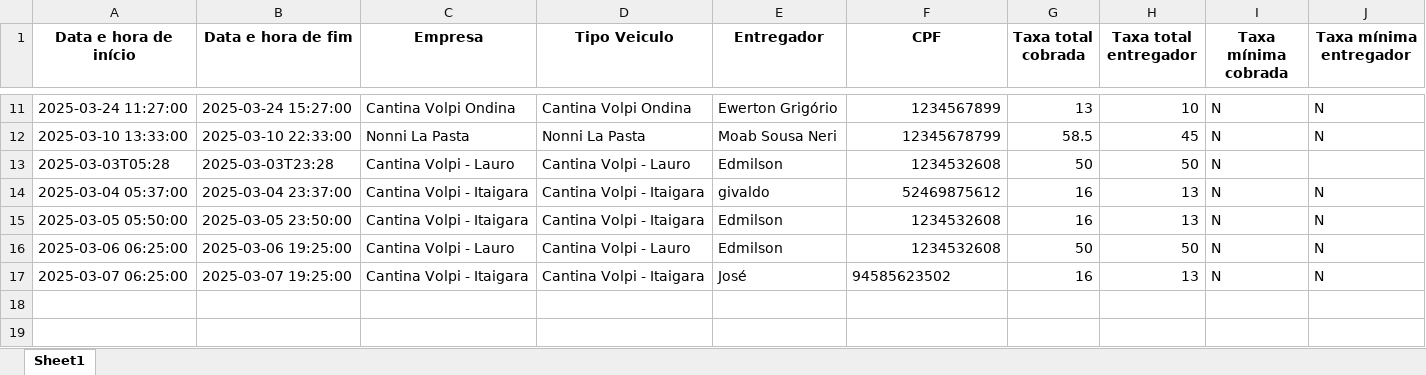
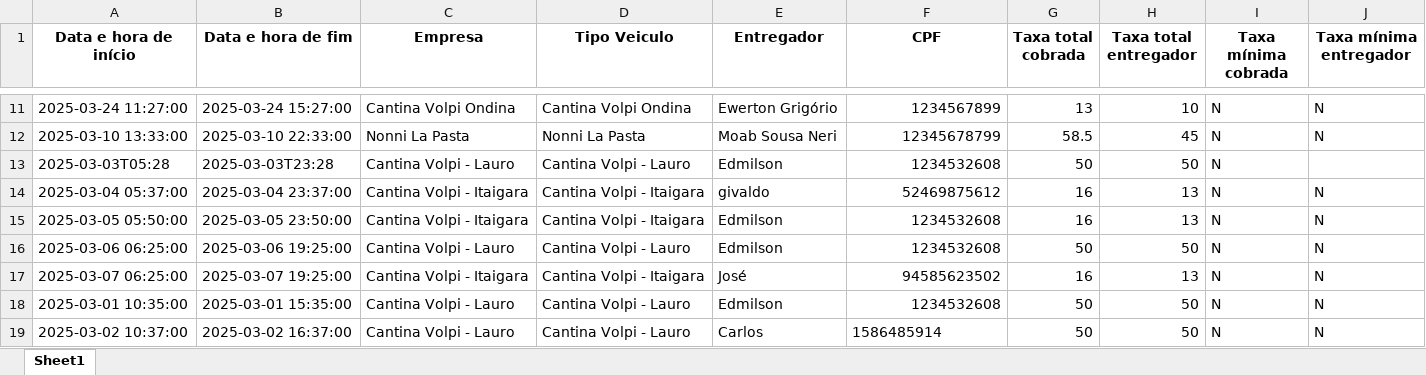
Before and after one commit to NeRiiToo/app-veloci, an Excel workbook: diarias.xlsx, sheet Sheet1, drawn as a sheet; only a part is shown, gaps mark what is left out; values as stored, in another font and other column widths than the file's, no borders; the diff names each change by its address in the sheet, - before the commit and + after, or states it on an @@ line.

```diff
--- a/diarias.xlsx (sheet Sheet1)
+++ b/diarias.xlsx (sheet Sheet1)
-F17 alignment: left
+F17 alignment: right
+row 18: 2025-03-01 10:35:00 | 2025-03-01 15:35:00 | Cantina Volpi - Lauro | Cantina Volpi - Lauro | Edmilson | 1234532608 | 50 | 50 | N | N
+row 19: 2025-03-02 10:37:00 | 2025-03-02 16:37:00 | Cantina Volpi - Lauro | Cantina Volpi - Lauro | Carlos | 1586485914 | 50 | 50 | N | N
```
Also changed, not shown: 5 other files.
